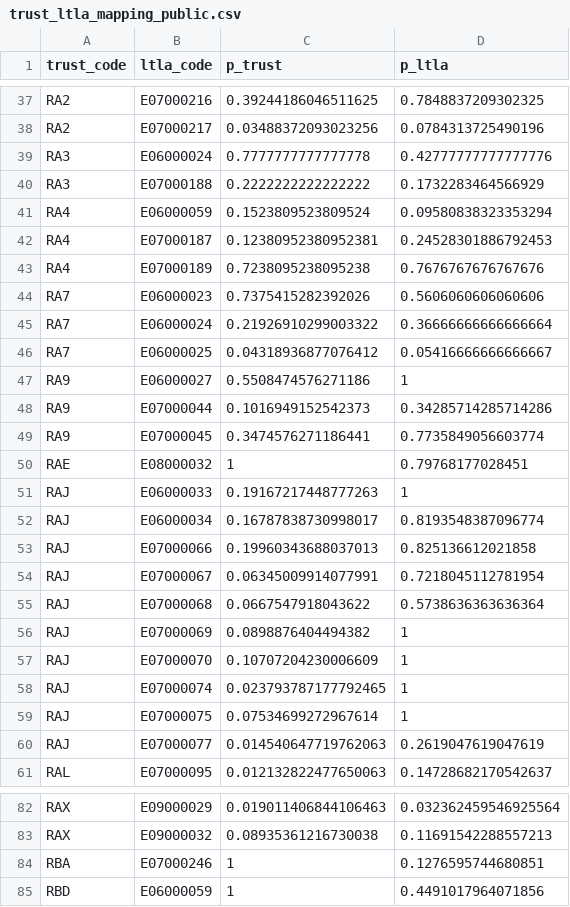
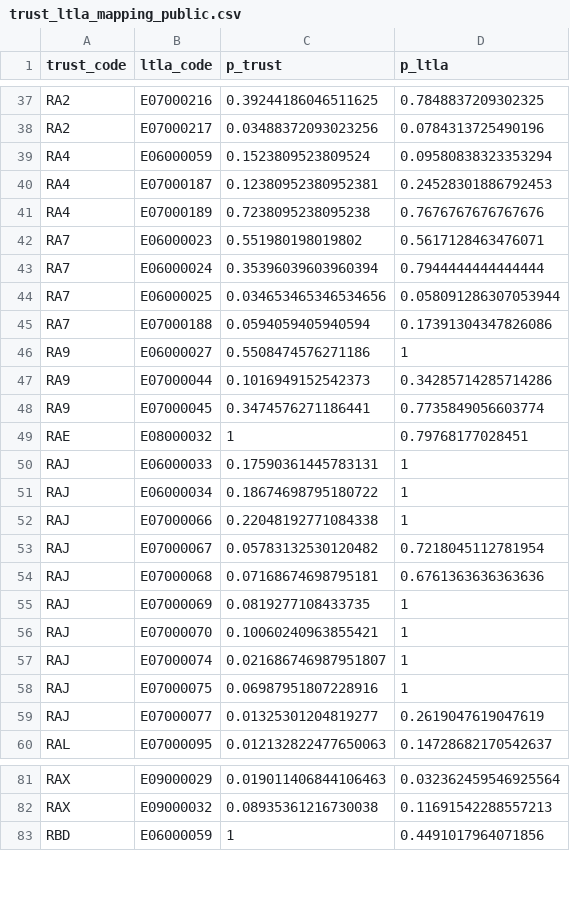
Before and after one commit to epiforecasts/covid19.nhs.data, a CSV file: data/trust-ltla-mapping/trust_ltla_mapping_public.csv, drawn as a sheet; only a part is shown, gaps mark what is left out; the diff covers the shown part only.

```diff
--- a/data/trust-ltla-mapping/trust_ltla_mapping_public.csv
+++ b/data/trust-ltla-mapping/trust_ltla_mapping_public.csv
@@ -38,4 +38,2 @@ RA2,E07000216,0.39244186046511625,0.7848837209302325
 RA2,E07000217,0.03488372093023256,0.0784313725490196
-RA3,E06000024,0.7777777777777778,0.42777777777777776
-RA3,E07000188,0.2222222222222222,0.1732283464566929
 RA4,E06000059,0.1523809523809524,0.09580838323353294
@@ -43,5 +41,6 @@ RA4,E07000187,0.12380952380952381,0.24528301886792453
 RA4,E07000189,0.7238095238095238,0.7676767676767676
-RA7,E06000023,0.7375415282392026,0.5606060606060606
-RA7,E06000024,0.21926910299003322,0.36666666666666664
-RA7,E06000025,0.04318936877076412,0.05416666666666667
+RA7,E06000023,0.551980198019802,0.5617128463476071
+RA7,E06000024,0.35396039603960394,0.7944444444444444
+RA7,E06000025,0.034653465346534656,0.058091286307053944
+RA7,E07000188,0.0594059405940594,0.17391304347826086
 RA9,E06000027,0.5508474576271186,1
@@ -50,12 +49,12 @@ RA9,E07000045,0.3474576271186441,0.7735849056603774
 RAE,E08000032,1,0.79768177028451
-RAJ,E06000033,0.19167217448777263,1
-RAJ,E06000034,0.16787838730998017,0.8193548387096774
-RAJ,E07000066,0.19960343688037013,0.825136612021858
-RAJ,E07000067,0.06345009914077991,0.7218045112781954
-RAJ,E07000068,0.0667547918043622,0.5738636363636364
-RAJ,E07000069,0.0898876404494382,1
-RAJ,E07000070,0.10707204230006609,1
-RAJ,E07000074,0.023793787177792465,1
-RAJ,E07000075,0.07534699272967614,1
-RAJ,E07000077,0.014540647719762063,0.2619047619047619
+RAJ,E06000033,0.17590361445783131,1
+RAJ,E06000034,0.18674698795180722,1
+RAJ,E07000066,0.22048192771084338,1
+RAJ,E07000067,0.05783132530120482,0.7218045112781954
+RAJ,E07000068,0.07168674698795181,0.6761363636363636
+RAJ,E07000069,0.0819277108433735,1
+RAJ,E07000070,0.10060240963855421,1
+RAJ,E07000074,0.021686746987951807,1
+RAJ,E07000075,0.06987951807228916,1
+RAJ,E07000077,0.01325301204819277,0.2619047619047619
 RAL,E07000095,0.012132822477650063,0.14728682170542637
@@ -83,3 +82,2 @@ RAX,E09000029,0.019011406844106463,0.032362459546925564
 RAX,E09000032,0.08935361216730038,0.11691542288557213
-RBA,E07000246,1,0.1276595744680851
 RBD,E06000059,1,0.4491017964071856
```
Also changed, not shown: 3 removed rows and 8 edited cells elsewhere in this file, data/raw/england_ltla/ltla_utla_list.csv, 6 other files.
